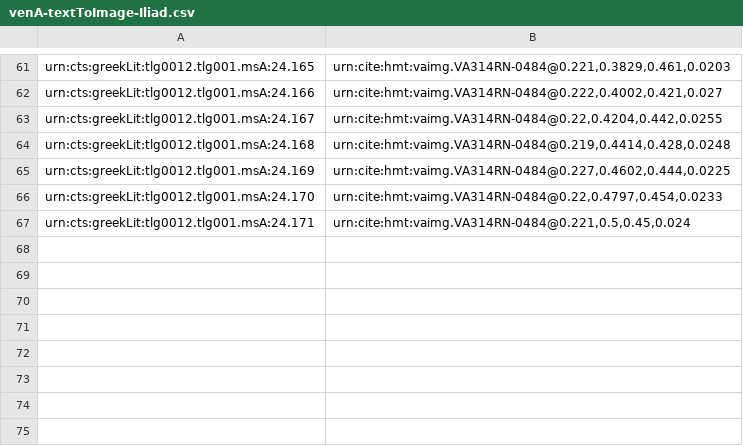
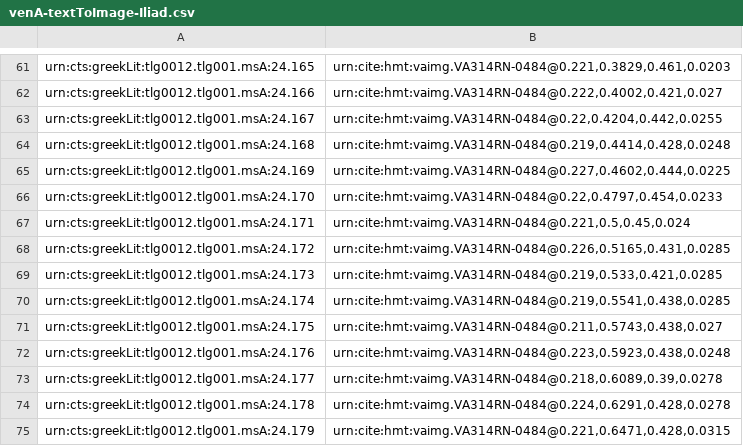
Before and after one commit to hmteditors/il24-all, a CSV file: indices/venA-textToImage-Iliad.csv, drawn as a sheet; only a part is shown, gaps mark what is left out; the diff names each change by its address in the sheet, - before the commit and + after, or states it on an @@ line.

Commit message:
Update venA-textToImage-Iliad.csv

```diff
--- a/indices/venA-textToImage-Iliad.csv
+++ b/indices/venA-textToImage-Iliad.csv
+row 68: urn:cts:greekLit:tlg0012.tlg001.msA:24.172 | urn:cite:hmt:vaimg.VA314RN-0484@0.226,0.5165,0.431,0.0285
+row 69: urn:cts:greekLit:tlg0012.tlg001.msA:24.173 | urn:cite:hmt:vaimg.VA314RN-0484@0.219,0.533,0.421,0.0285
+row 70: urn:cts:greekLit:tlg0012.tlg001.msA:24.174 | urn:cite:hmt:vaimg.VA314RN-0484@0.219,0.5541,0.438,0.0285
+row 71: urn:cts:greekLit:tlg0012.tlg001.msA:24.175 | urn:cite:hmt:vaimg.VA314RN-0484@0.211,0.5743,0.438,0.027
+row 72: urn:cts:greekLit:tlg0012.tlg001.msA:24.176 | urn:cite:hmt:vaimg.VA314RN-0484@0.223,0.5923,0.438,0.0248
+row 73: urn:cts:greekLit:tlg0012.tlg001.msA:24.177 | urn:cite:hmt:vaimg.VA314RN-0484@0.218,0.6089,0.39,0.0278
+row 74: urn:cts:greekLit:tlg0012.tlg001.msA:24.178 | urn:cite:hmt:vaimg.VA314RN-0484@0.224,0.6291,0.428,0.0278
+row 75: urn:cts:greekLit:tlg0012.tlg001.msA:24.179 | urn:cite:hmt:vaimg.VA314RN-0484@0.221,0.6471,0.428,0.0315
```
